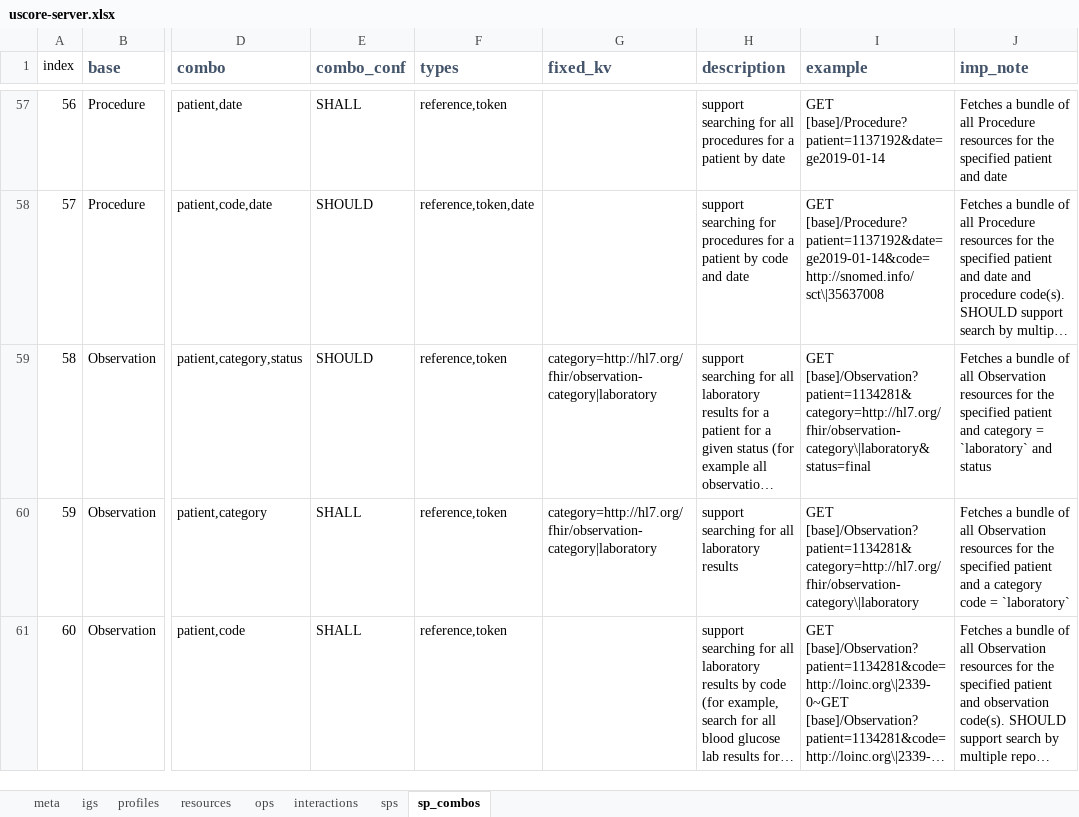
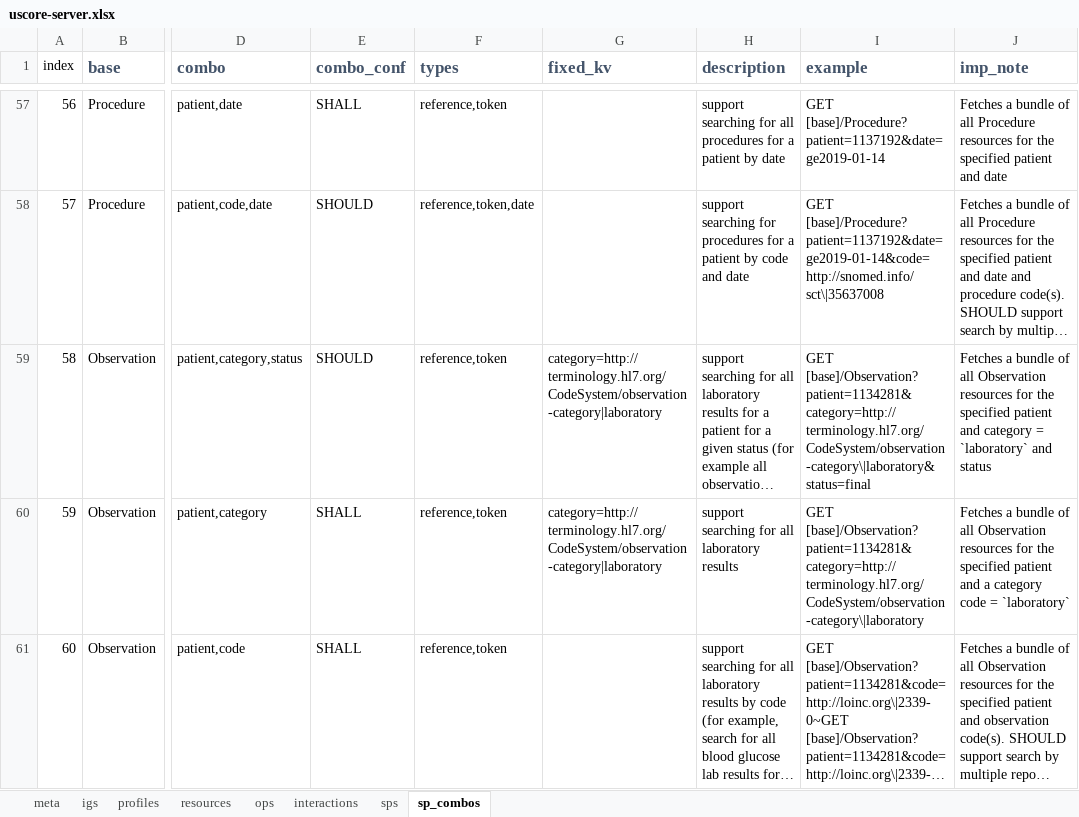
Before and after one commit to HL7/US-Core, an Excel workbook: source/source_spreadsheets/uscore-server.xlsx, sheet sp_combos, drawn as a sheet; only a part is shown, gaps mark what is left out; long unchanged cells end in …; values as stored, in another font and other column widths than the file's, no borders; the diff covers the shown part only; the diff names each change by its address in the sheet, - before the commit and + after, or states it on an @@ line.

Commit message:
QA updates to Profiles inlcuding applying GF#19908 to diagnosticreport and Lab Observation

```diff
--- a/source/source_spreadsheets/uscore-server.xlsx (sheet sp_combos)
+++ b/source/source_spreadsheets/uscore-server.xlsx (sheet sp_combos)
-G59:G60 (fixed_kv): category=http://hl7.org/fhir/observation-category|laboratory
+G59:G60 (fixed_kv): category=http://terminology.hl7.org/CodeSystem/observation-category|laboratory
-I59 (example): GET [base]/Observation?patient=1134281&category=http://hl7.org/fhir/observation-category\|laboratory&status=final
+I59 (example): GET [base]/Observation?patient=1134281&category=http://terminology.hl7.org/CodeSystem/observation-category\|laboratory&status=final
-I60 (example): GET [base]/Observation?patient=1134281&category=http://hl7.org/fhir/observation-category\|laboratory
+I60 (example): GET [base]/Observation?patient=1134281&category=http://terminology.hl7.org/CodeSystem/observation-category\|laboratory
```
Also changed, not shown: 9 edited cells elsewhere in this sheet, 27 other files.
